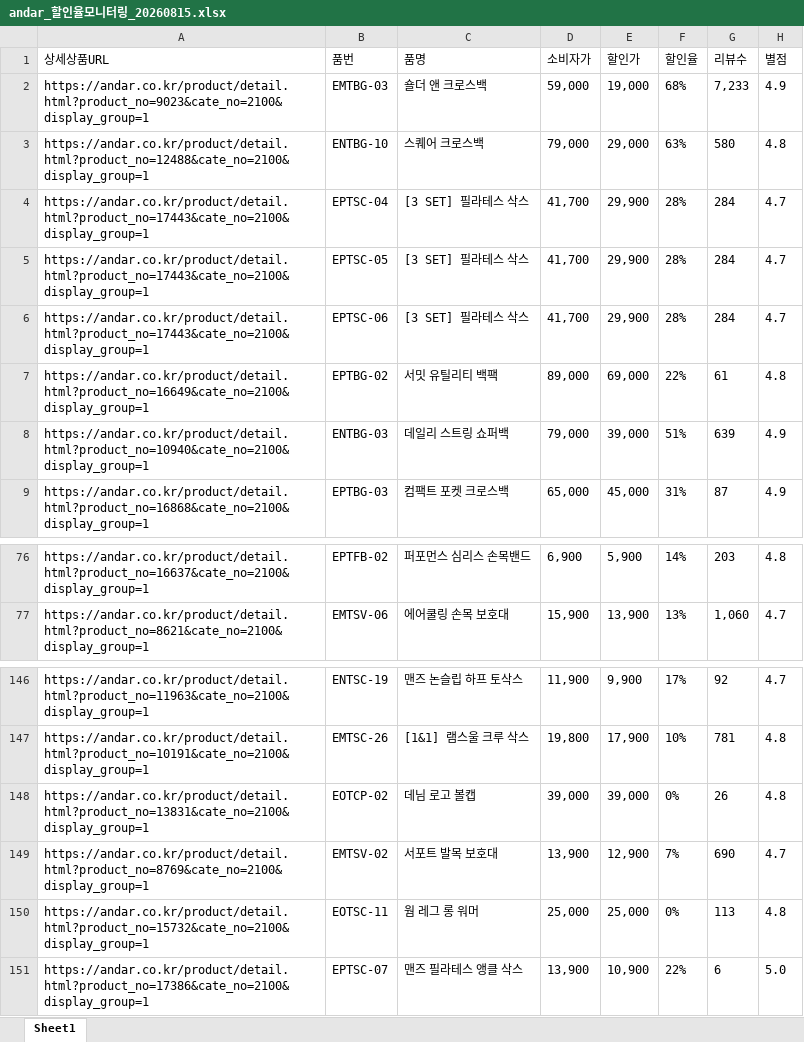
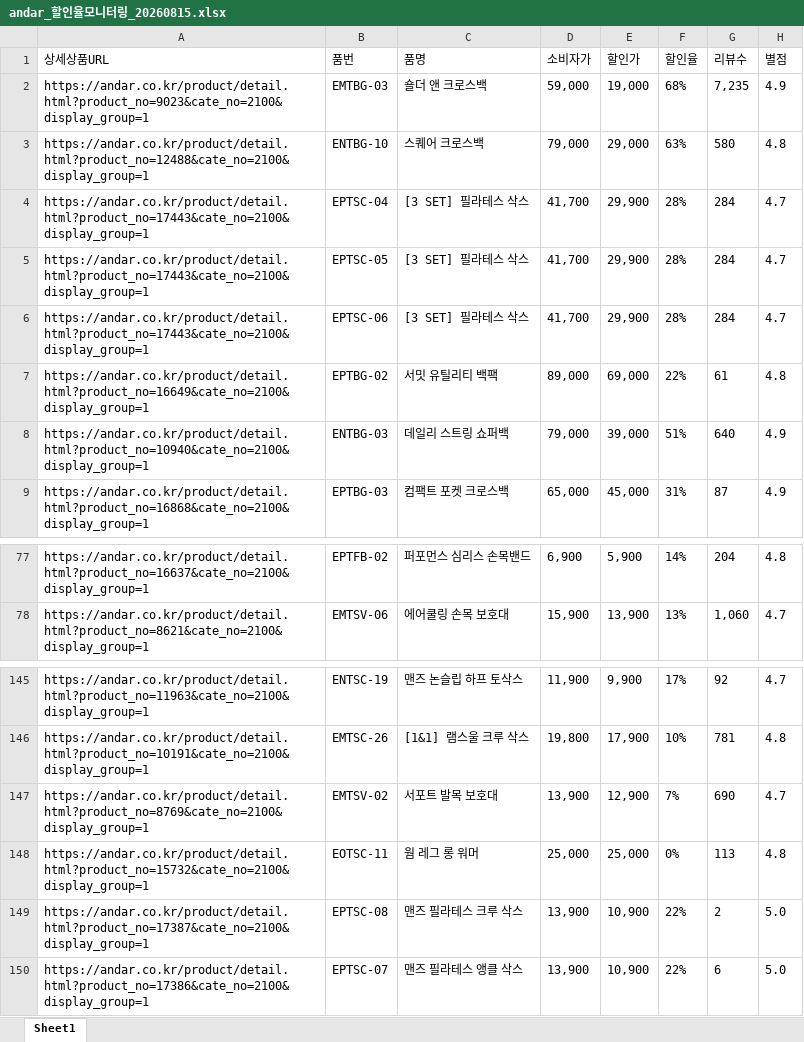
Before and after one commit to yupee-pretty/andar-scrape, an Excel workbook: results/andar_할인율모니터링_20260815.xlsx, sheet Sheet1, drawn as a sheet; only a part is shown, gaps mark what is left out; values as stored, in another font and other column widths than the file's, no borders; addresses are those after the commit; the diff covers the shown part only; the diff names each change by its address in the sheet, - before the commit and + after, or states it on an @@ line.

```diff
--- a/results/andar_할인율모니터링_20260815.xlsx (sheet Sheet1)
+++ b/results/andar_할인율모니터링_20260815.xlsx (sheet Sheet1)
-G2 (리뷰수): 7,233
+G2 (리뷰수): 7,235
-G8 (리뷰수): 639
+G8 (리뷰수): 640
-G77 (리뷰수): 203
+G77 (리뷰수): 204
@@ row 148 moved to row 157: https://andar.co.kr/product/detail.html?… @@
@@ row 157 moved to row 149: https://andar.co.kr/product/detail.html?… @@
```
Also changed, not shown: 6 added rows, 7 removed rows, 34 moved rows and 10 edited cells elsewhere in this sheet.
